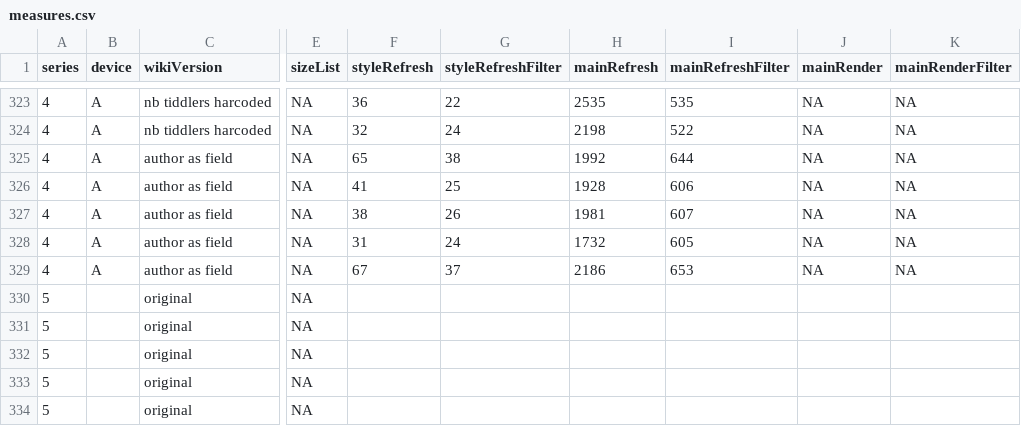
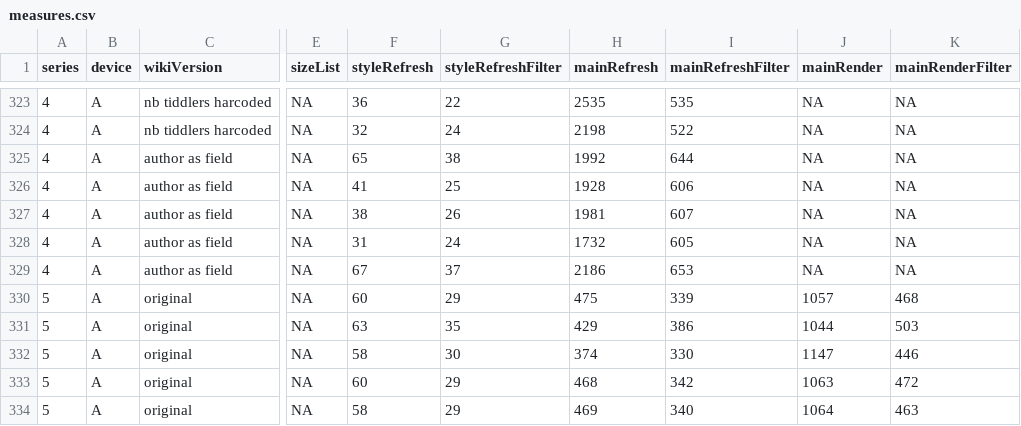
Before and after one commit to erwanm/tw-community-search, a CSV file: misc/perf-study/measures.csv, drawn as a sheet; only a part is shown, gaps mark what is left out; the diff covers the shown part only; the diff names each change by its address in the sheet, - before the commit and + after, or states it on an @@ line.

Commit message:
started measures but error

```diff
--- a/misc/perf-study/measures.csv
+++ b/misc/perf-study/measures.csv
-B330:B334 (device): (empty)
+B330:B334 (device): A
-F330 (styleRefresh): (empty)
+F330 (styleRefresh): 60
-G330 (styleRefreshFilter): (empty)
+G330 (styleRefreshFilter): 29
-H330 (mainRefresh): (empty)
+H330 (mainRefresh): 475
-I330 (mainRefreshFilter): (empty)
+I330 (mainRefreshFilter): 339
-J330 (mainRender): (empty)
+J330 (mainRender): 1057
-K330 (mainRenderFilter): (empty)
+K330 (mainRenderFilter): 468
-F331 (styleRefresh): (empty)
+F331 (styleRefresh): 63
-G331 (styleRefreshFilter): (empty)
+G331 (styleRefreshFilter): 35
-H331 (mainRefresh): (empty)
+H331 (mainRefresh): 429
-I331 (mainRefreshFilter): (empty)
+I331 (mainRefreshFilter): 386
-J331 (mainRender): (empty)
+J331 (mainRender): 1044
-K331 (mainRenderFilter): (empty)
+K331 (mainRenderFilter): 503
-F332 (styleRefresh): (empty)
+F332 (styleRefresh): 58
-G332 (styleRefreshFilter): (empty)
+G332 (styleRefreshFilter): 30
-H332 (mainRefresh): (empty)
+H332 (mainRefresh): 374
-I332 (mainRefreshFilter): (empty)
+I332 (mainRefreshFilter): 330
-J332 (mainRender): (empty)
+J332 (mainRender): 1147
-K332 (mainRenderFilter): (empty)
+K332 (mainRenderFilter): 446
-F333 (styleRefresh): (empty)
+F333 (styleRefresh): 60
-G333:G334 (styleRefreshFilter): (empty)
+G333:G334 (styleRefreshFilter): 29
-H333 (mainRefresh): (empty)
+H333 (mainRefresh): 468
-I333 (mainRefreshFilter): (empty)
+I333 (mainRefreshFilter): 342
-J333 (mainRender): (empty)
+J333 (mainRender): 1063
-K333 (mainRenderFilter): (empty)
+K333 (mainRenderFilter): 472
-F334 (styleRefresh): (empty)
+F334 (styleRefresh): 58
-H334 (mainRefresh): (empty)
+H334 (mainRefresh): 469
-I334 (mainRefreshFilter): (empty)
+I334 (mainRefreshFilter): 340
-J334 (mainRender): (empty)
+J334 (mainRender): 1064
-K334 (mainRenderFilter): (empty)
+K334 (mainRenderFilter): 463
```
Also changed, not shown: 145 edited cells elsewhere in this file, 2 other files.
